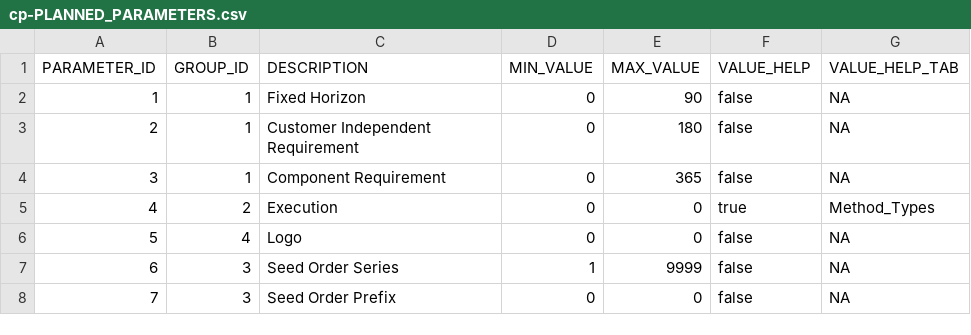
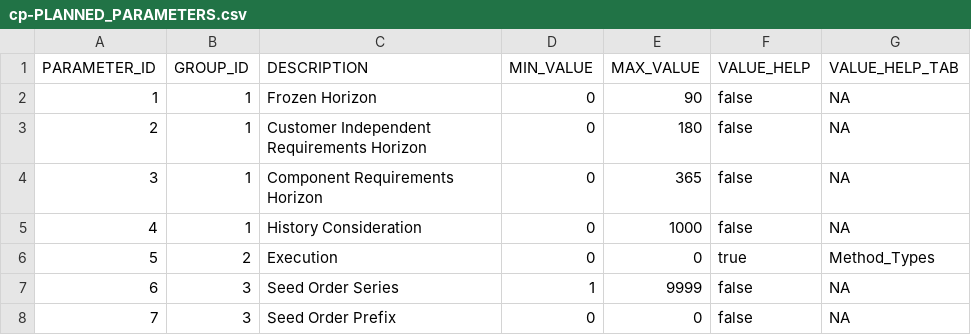
Before and after one commit to sbpgit/VCPTMSApp, a CSV file: gen/db/data/cp-PLANNED_PARAMETERS.csv, drawn as a sheet.

```diff
--- a/gen/db/data/cp-PLANNED_PARAMETERS.csv
+++ b/gen/db/data/cp-PLANNED_PARAMETERS.csv
@@ -1,7 +1,7 @@
 PARAMETER_ID;GROUP_ID;DESCRIPTION;MIN_VALUE;MAX_VALUE;VALUE_HELP;VALUE_HELP_TAB
-1;1;Fixed Horizon;0;90;false;NA
-2;1;Customer Independent Requirement;0;180;false;NA
-3;1;Component Requirement;0;365;false;NA
-4;2;Execution;0;0;true;Method_Types
-5;4;Logo;0;0;false;NA
+1;1;Frozen Horizon;0;90;false;NA
+2;1;Customer Independent Requirements Horizon;0;180;false;NA
+3;1;Component Requirements Horizon;0;365;false;NA
+4;1;History Consideration;0;1000;false;NA
+5;2;Execution;0;0;true;Method_Types
 6;3;Seed Order Series;1;9999;false;NA
```
Also changed, not shown: db/data/cp-PLANNED_PARAMETERS.csv, gen/db/src/gen/data/cp-PLANNED_PARAMETERS.csv, 47 other files.
